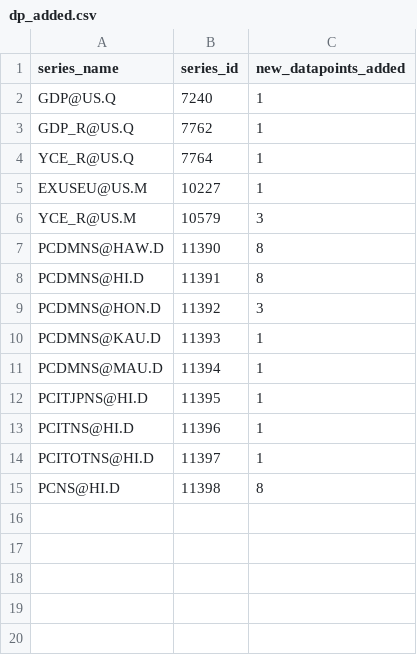
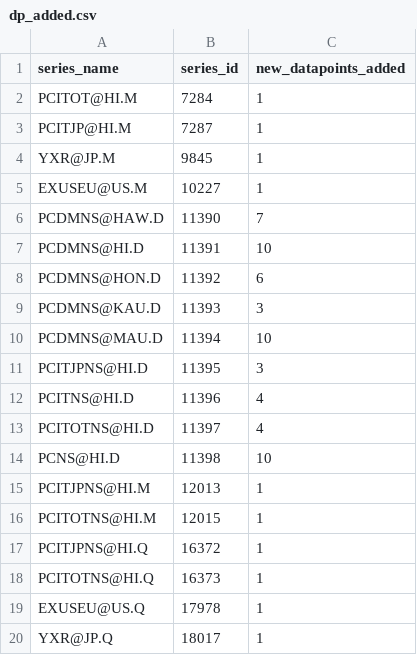
Before and after one commit to bentut/udaman, a CSV file: public/dp_added.csv, drawn as a sheet.

```diff
--- a/public/dp_added.csv
+++ b/public/dp_added.csv
@@ -1,15 +1,20 @@
 series_name,series_id,new_datapoints_added
-GDP@US.Q,7240,1
-GDP_R@US.Q,7762,1
-YCE_R@US.Q,7764,1
+PCITOT@HI.M,7284,1
+PCITJP@HI.M,7287,1
+YXR@JP.M,9845,1
 EXUSEU@US.M,10227,1
-YCE_R@US.M,10579,3
-PCDMNS@HAW.D,11390,8
-PCDMNS@HI.D,11391,8
-PCDMNS@HON.D,11392,3
-PCDMNS@KAU.D,11393,1
-PCDMNS@MAU.D,11394,1
-PCITJPNS@HI.D,11395,1
-PCITNS@HI.D,11396,1
-PCITOTNS@HI.D,11397,1
-PCNS@HI.D,11398,8
+PCDMNS@HAW.D,11390,7
+PCDMNS@HI.D,11391,10
+PCDMNS@HON.D,11392,6
+PCDMNS@KAU.D,11393,3
+PCDMNS@MAU.D,11394,10
+PCITJPNS@HI.D,11395,3
+PCITNS@HI.D,11396,4
+PCITOTNS@HI.D,11397,4
+PCNS@HI.D,11398,10
+PCITJPNS@HI.M,12013,1
+PCITOTNS@HI.M,12015,1
+PCITJPNS@HI.Q,16372,1
+PCITOTNS@HI.Q,16373,1
+EXUSEU@US.Q,17978,1
+YXR@JP.Q,18017,1
```
Also changed, not shown: public/download_results.csv, public/rake_time.csv, 11 other files.
